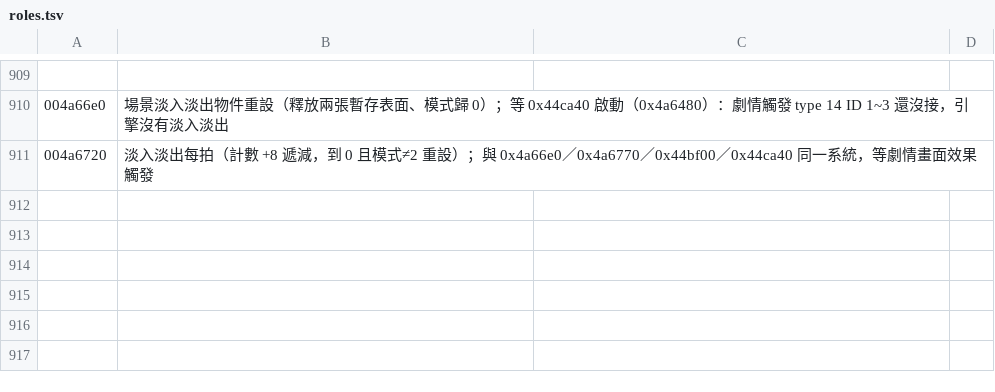
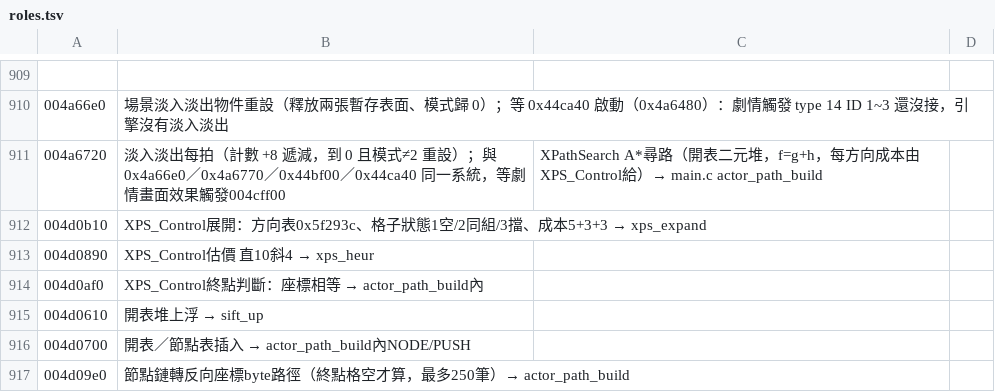
Before and after one commit to chanwunkong/SideTest, a TSV file: QinPort/tools/roles.tsv, drawn as a sheet; only a part is shown, gaps mark what is left out; the diff names each change by its address in the sheet, - before the commit and + after, or states it on an @@ line.

```diff
--- a/QinPort/tools/roles.tsv
+++ b/QinPort/tools/roles.tsv
-B911: …效果觸發
+B911: …效果觸發004cff00
-C911: (empty)
+C911: XPathSearch A*尋路（開表二元堆，f=g+h，每方向成本由XPS_Control給）→ main.c actor_path_build
+row 912: 004d0b10 | XPS_Control展開：方向表0x5f293c、格子狀態1空/2同組/3擋、成本5+3+3 → xps_expand
+row 913: 004d0890 | XPS_Control估價 直10斜4 → xps_heur
+row 914: 004d0af0 | XPS_Control終點判斷：座標相等 → actor_path_build內
+row 915: 004d0610 | 開表堆上浮 → sift_up
+row 916: 004d0700 | 開表／節點表插入 → actor_path_build內NODE/PUSH
+row 917: 004d09e0 | 節點鏈轉反向座標byte路徑（終點格空才算，最多250筆）→ actor_path_build
```
Also changed, not shown: QinPort/tools/fields.tsv, 6 other files.
